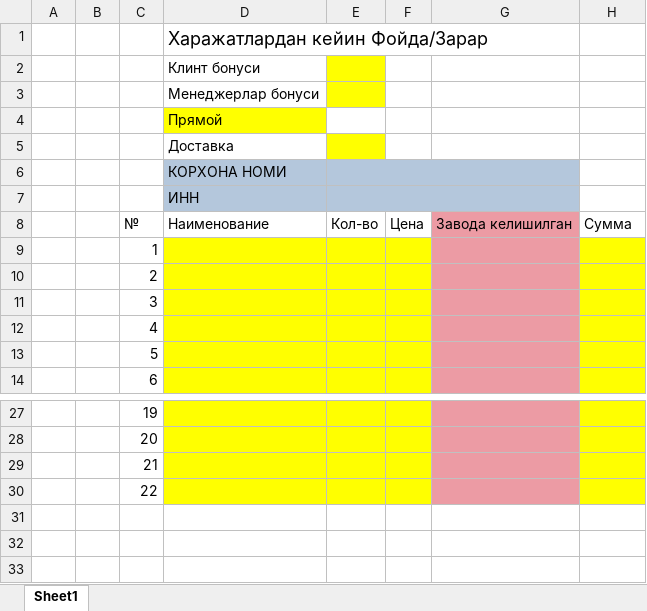
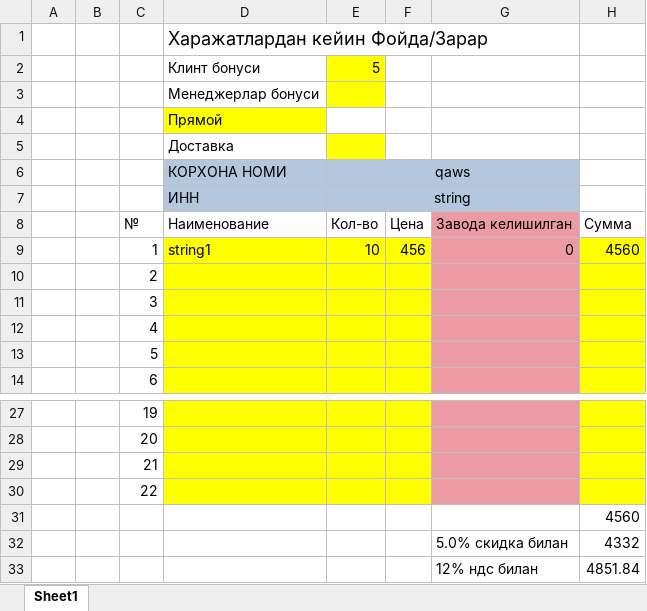
Before and after one commit to MrShokh4346/pharmacy, an Excel workbook: app/report/report.xlsx, sheet Sheet1, drawn as a sheet; only a part is shown, gaps mark what is left out; values as stored, in another font and other column widths than the file's, no borders; removed rows and columns are numbered as before the commit, all else as after; the diff names each change by its address in the sheet, - before the commit and + after, or states it on an @@ line.

```diff
--- a/app/report/report.xlsx (sheet Sheet1)
+++ b/app/report/report.xlsx (sheet Sheet1)
-E2: (empty)
+E2: 5
-E6: (empty)
+E6: qaws
-F6:G7 fill: #B4C7DC
+F6:G7 fill: none
-E7: (empty)
+E7: string
-row 9:  |  | 1
+row 9:  |  | 1 | string1 | 10 | 456 | 0 | 4560
+row 31:  |  |  |  |  |  |  | 4560
+row 32:  |  |  |  |  |  | 5.0% скидка билан | 4332
+row 33:  |  |  |  |  |  | 12% ндс билан | 4851.84
```
Also changed, not shown: 12 other files.
